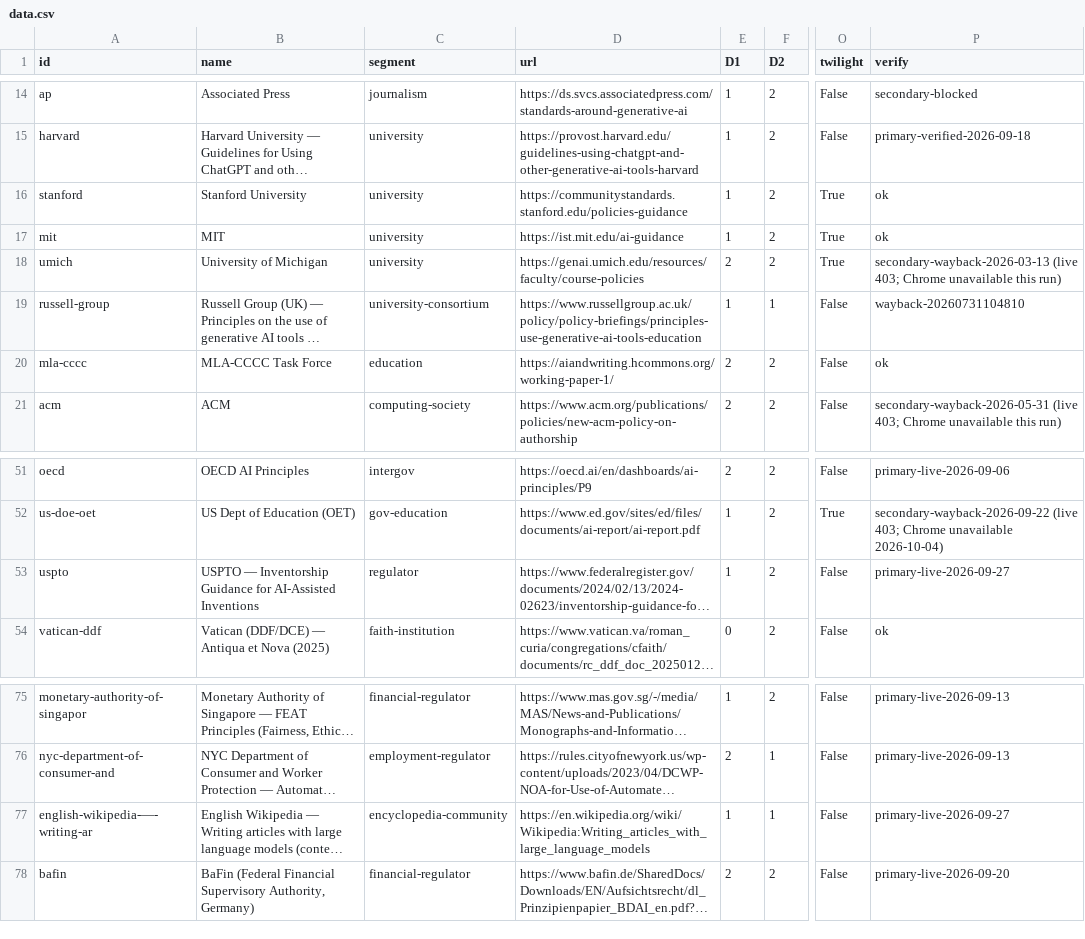
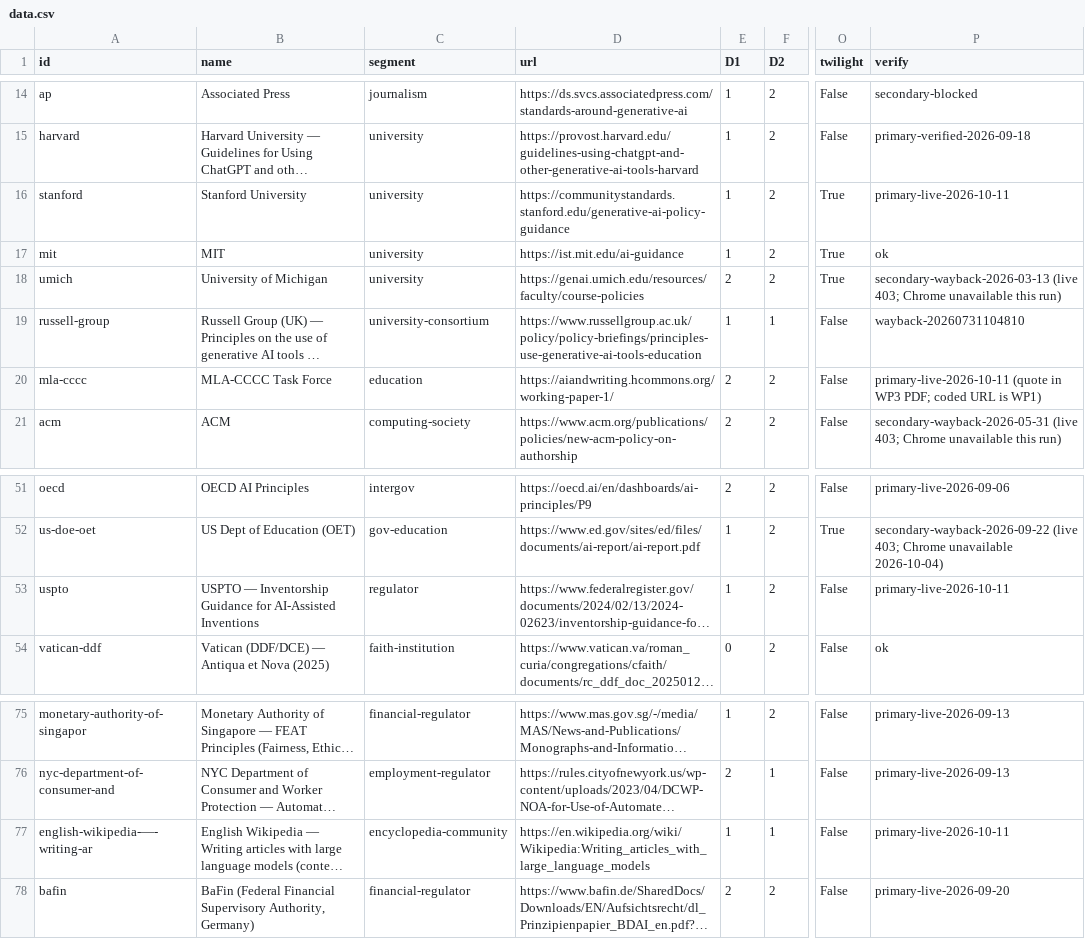
Before and after one commit to chrishuberreitz/calibrated-authority-index-site, a CSV file: data.csv, drawn as a sheet; only a part is shown, gaps mark what is left out; long unchanged cells end in …; the diff names each change by its address in the sheet, - before the commit and + after, or states it on an @@ line.

```diff
--- a/data.csv
+++ b/data.csv
-D16 (url): https://communitystandards.stanford.edu/policies-guidance
+D16 (url): https://communitystandards.stanford.edu/generative-ai-policy-guidance
-P16 (verify): ok
+P16 (verify): primary-live-2026-10-11
-P20 (verify): ok
+P20 (verify): primary-live-2026-10-11 (quote in WP3 PDF; coded URL is WP1)
-P53 (verify): primary-live-2026-09-27
+P53 (verify): primary-live-2026-10-11
-P77 (verify): primary-live-2026-09-27
+P77 (verify): primary-live-2026-10-11
```
Also changed, not shown: 13 other files.
